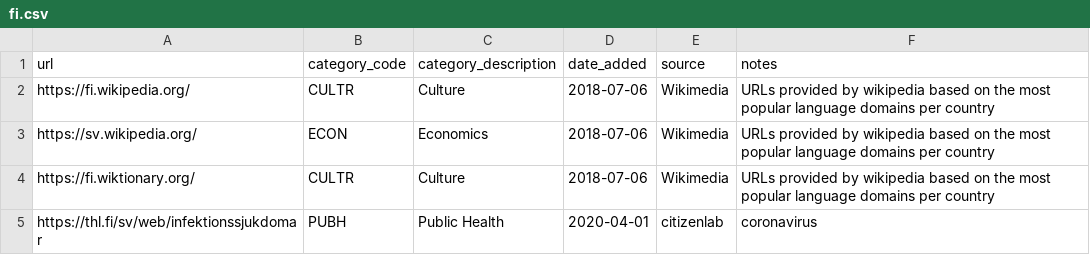
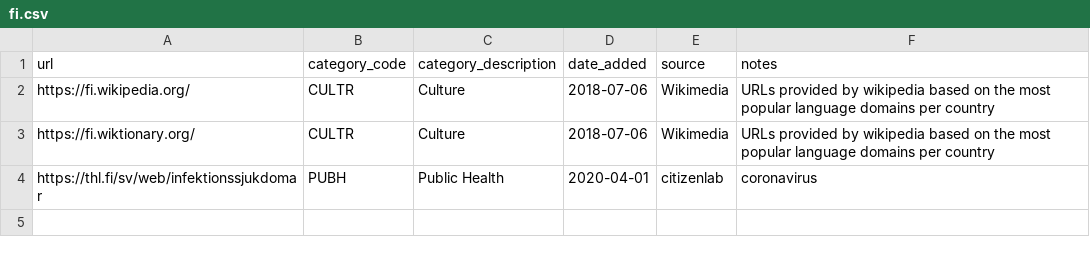
Before and after one commit to ooni/test-lists, a CSV file: lists/fi.csv, drawn as a sheet; the diff names each change by its address in the sheet, - before the commit and + after, or states it on an @@ line.

Commit message:
test

```diff
--- a/lists/fi.csv
+++ b/lists/fi.csv
-row 3: https://sv.wikipedia.org/ | ECON | Economics | 2018-07-06 | Wikimedia | URLs provided by wikipedia based on the most popular language domains per country
```
